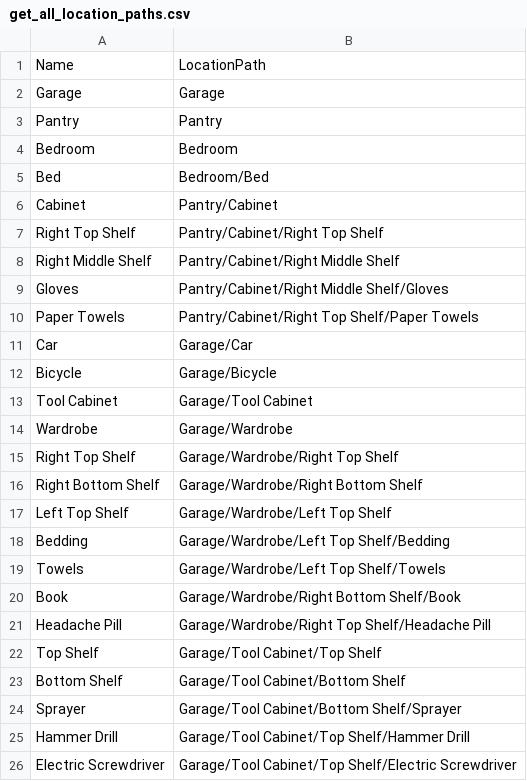
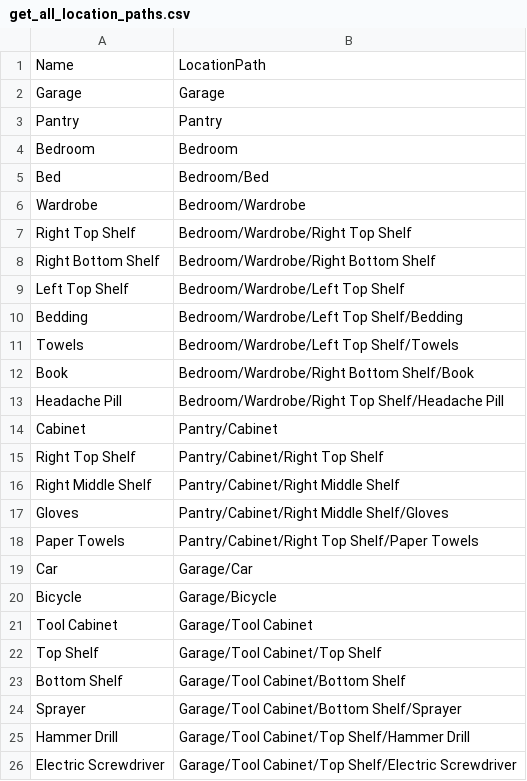
Before and after one commit to mmyczka/db_localizer, a CSV file: db_recursive/query_results/get_all_location_paths.csv, drawn as a sheet.

Commit message:
fix: Change location of wardrobe

```diff
--- a/db_recursive/query_results/get_all_location_paths.csv
+++ b/db_recursive/query_results/get_all_location_paths.csv
@@ -5,2 +5,10 @@ Bedroom,Bedroom
 Bed,Bedroom/Bed
+Wardrobe,Bedroom/Wardrobe
+Right Top Shelf,Bedroom/Wardrobe/Right Top Shelf
+Right Bottom Shelf,Bedroom/Wardrobe/Right Bottom Shelf
+Left Top Shelf,Bedroom/Wardrobe/Left Top Shelf
+Bedding,Bedroom/Wardrobe/Left Top Shelf/Bedding
+Towels,Bedroom/Wardrobe/Left Top Shelf/Towels
+Book,Bedroom/Wardrobe/Right Bottom Shelf/Book
+Headache Pill,Bedroom/Wardrobe/Right Top Shelf/Headache Pill
 Cabinet,Pantry/Cabinet
@@ -13,10 +21,2 @@ Bicycle,Garage/Bicycle
 Tool Cabinet,Garage/Tool Cabinet
-Wardrobe,Garage/Wardrobe
-Right Top Shelf,Garage/Wardrobe/Right Top Shelf
-Right Bottom Shelf,Garage/Wardrobe/Right Bottom Shelf
-Left Top Shelf,Garage/Wardrobe/Left Top Shelf
-Bedding,Garage/Wardrobe/Left Top Shelf/Bedding
-Towels,Garage/Wardrobe/Left Top Shelf/Towels
-Book,Garage/Wardrobe/Right Bottom Shelf/Book
-Headache Pill,Garage/Wardrobe/Right Top Shelf/Headache Pill
 Top Shelf,Garage/Tool Cabinet/Top Shelf
```
Also changed, not shown: db_recursive/query_results/get_all_location_paths_II.csv, 1 other file.
